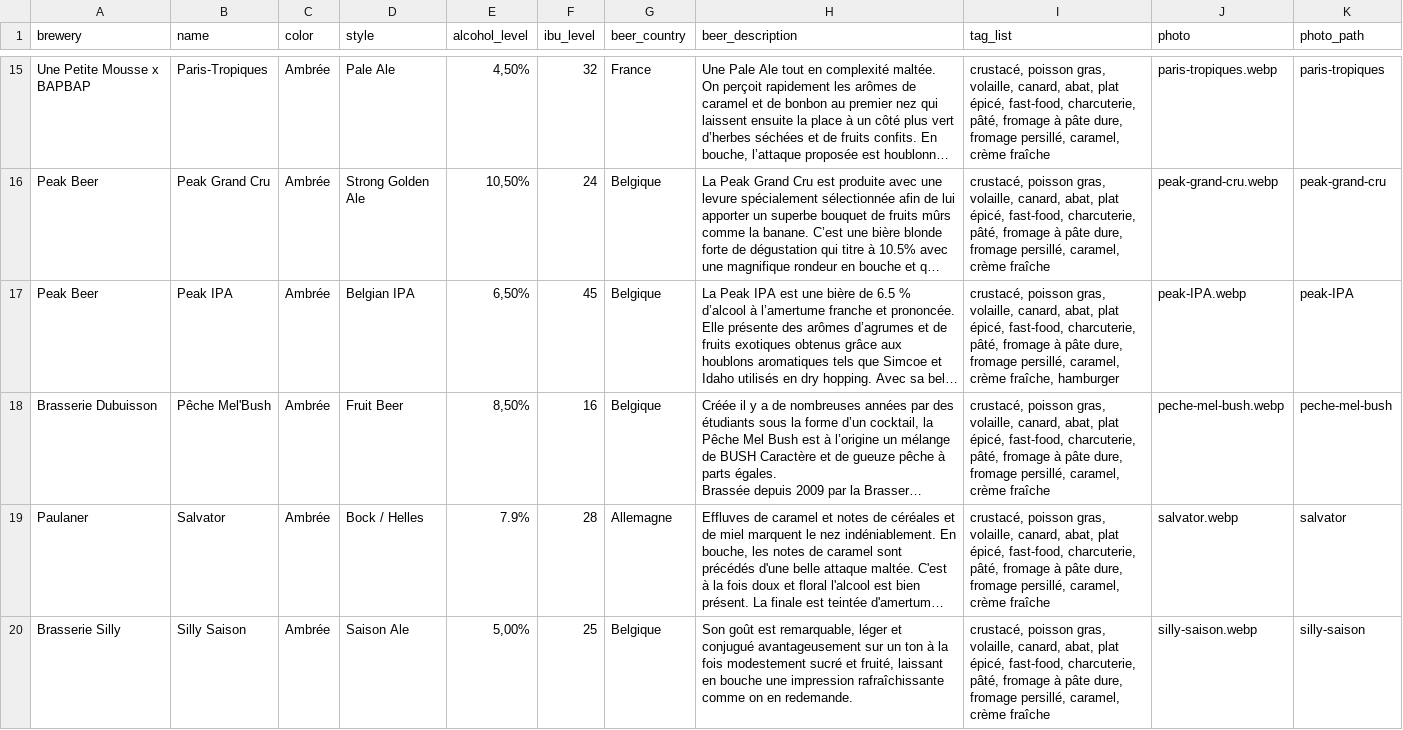
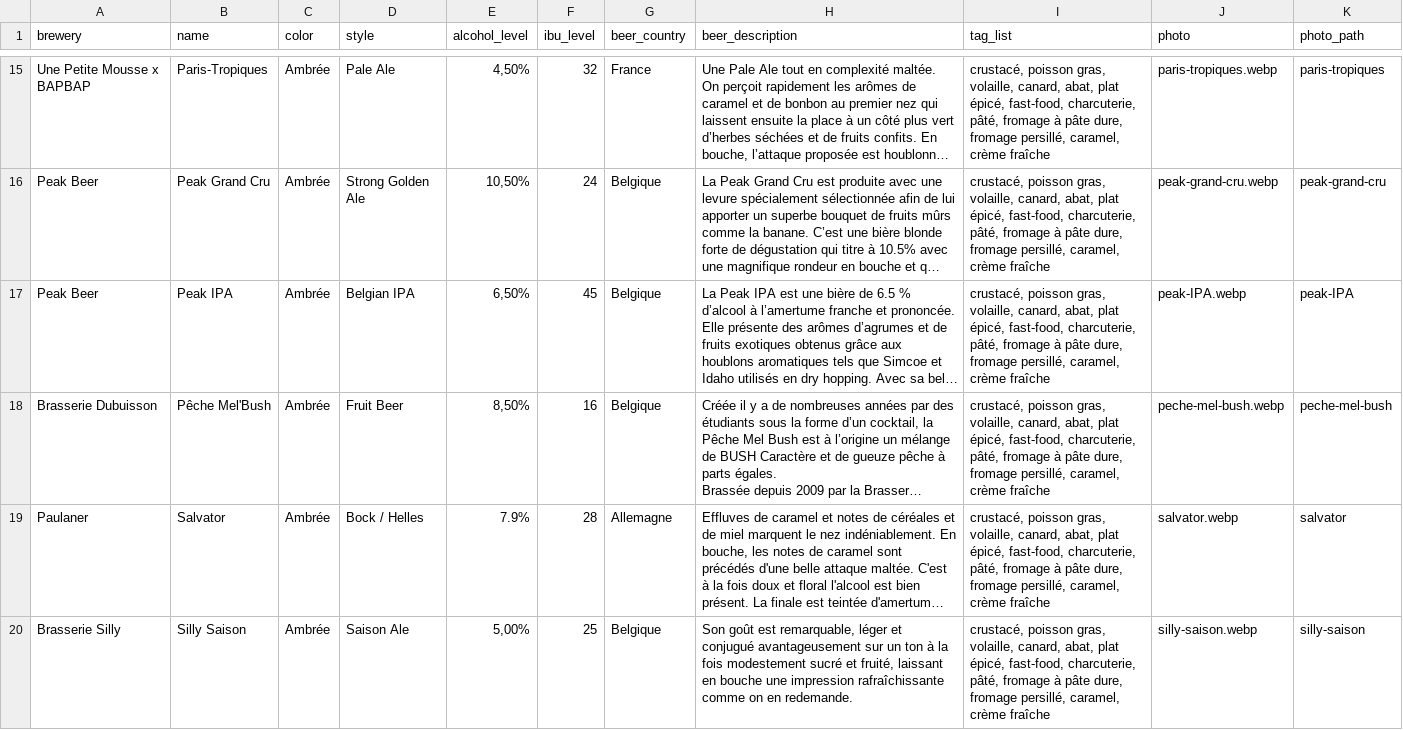
Before and after one commit to Lucdlp/match-your-beer, a CSV file: db/beers.csv, drawn as a sheet; only a part is shown, gaps mark what is left out; long unchanged cells end in …; the diff covers the shown part only; the diff names each change by its address in the sheet, - before the commit and + after, or states it on an @@ line.

```diff
--- a/db/beers.csv
+++ b/db/beers.csv
-I17 (tag_list): …caramel, crème fraîche, hamburger
+I17 (tag_list): …caramel, crème fraîche
```
Also changed, not shown: 5 edited cells elsewhere in this file, db/recipes.csv, 9 other files.
